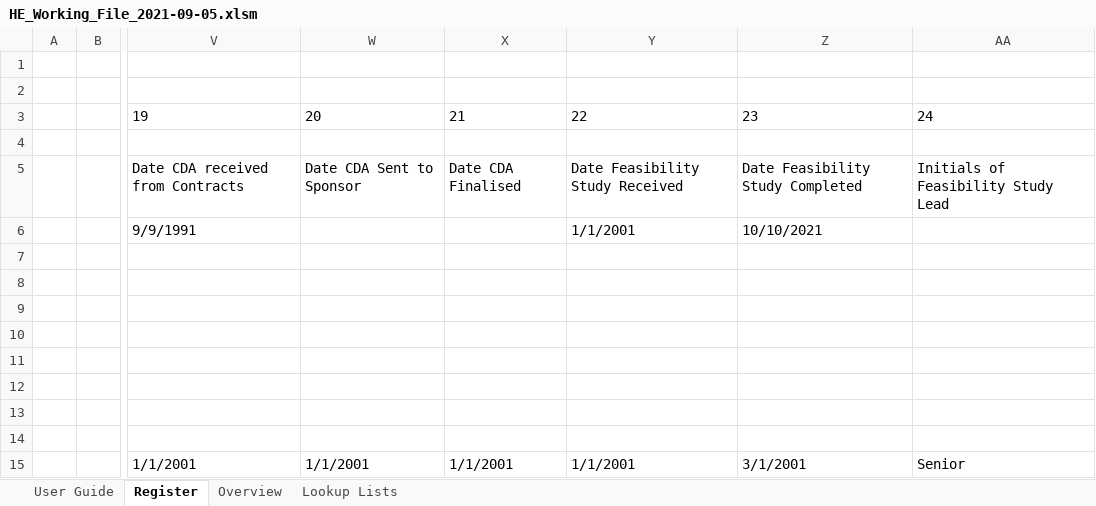
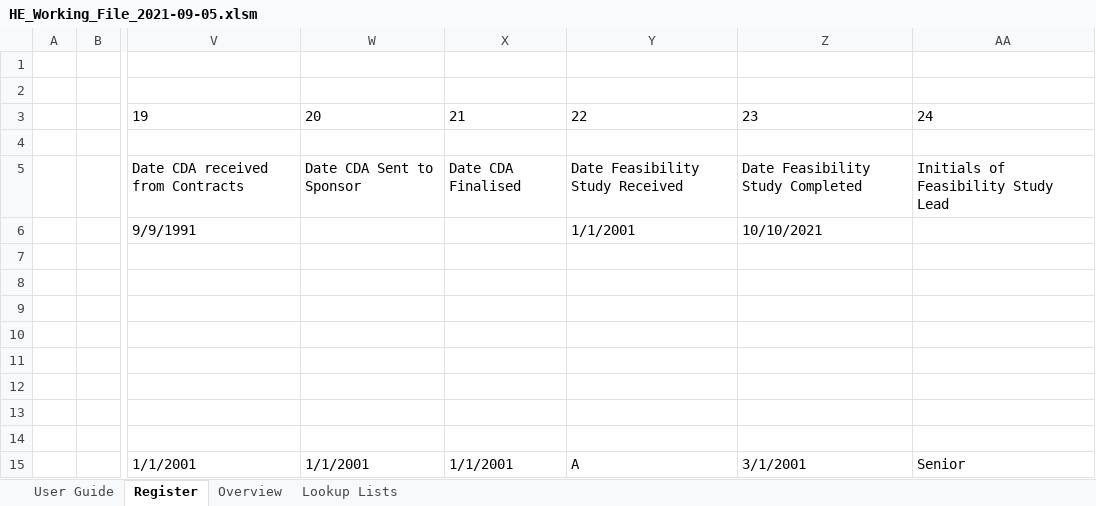
Before and after one commit to HatimEssajee/CITS3200, an Excel workbook: HE_Working_File_2021-09-05.xlsm, sheet Register, drawn as a sheet; only a part is shown, gaps mark what is left out; values as stored, in another font and other column widths than the file's, no borders; charts and pictures and table styles not drawn; the diff names each change by its address in the sheet, - before the commit and + after, or states it on an @@ line.

```diff
--- a/HE_Working_File_2021-09-05.xlsm (sheet Register)
+++ b/HE_Working_File_2021-09-05.xlsm (sheet Register)
-Y15: 1/1/2001
+Y15: A
```
Also changed, not shown: hidden cells, Backup_File.xlsm, Prototypes/Prototype_2021-09-06.xlsm, 31 other files.
